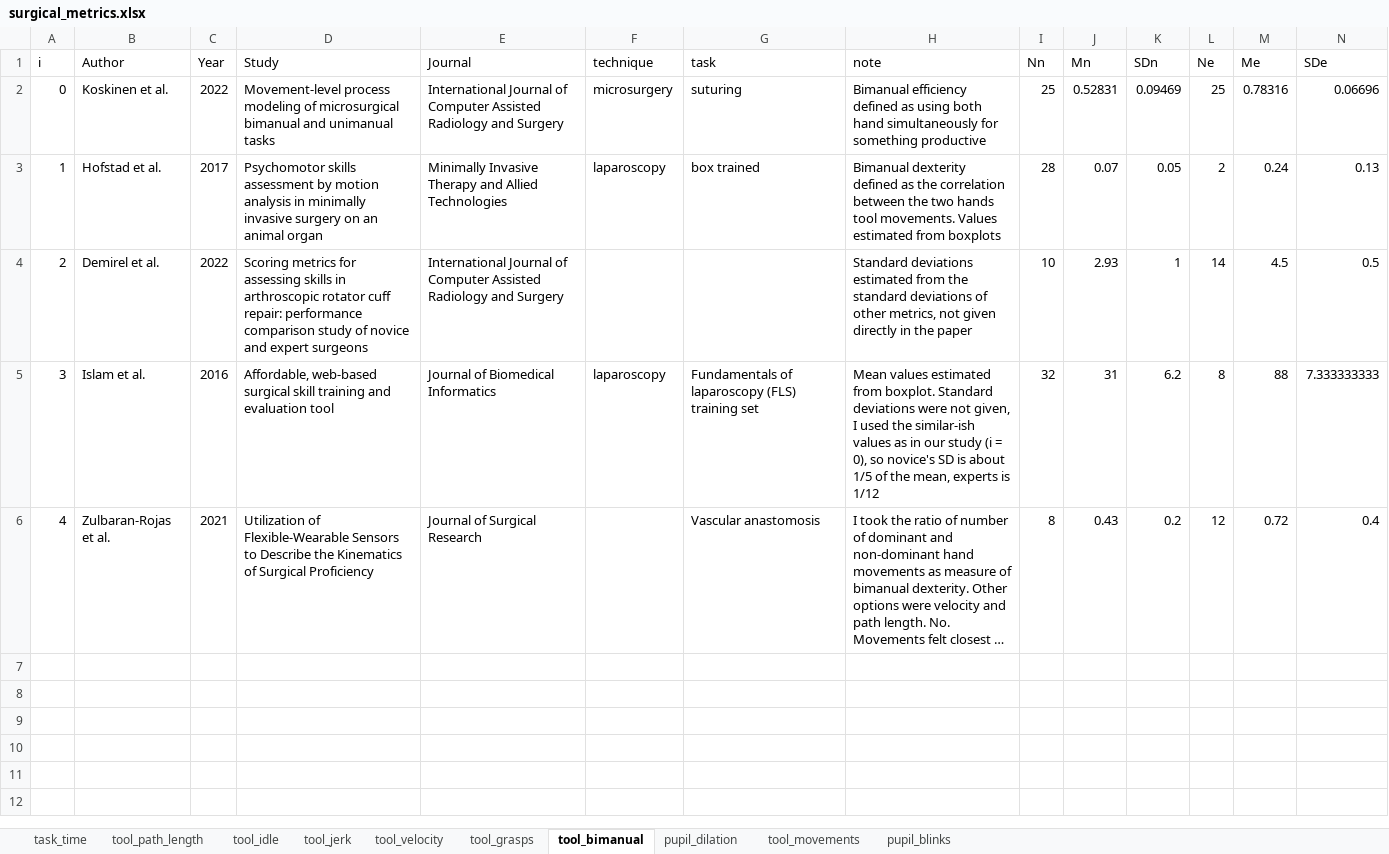
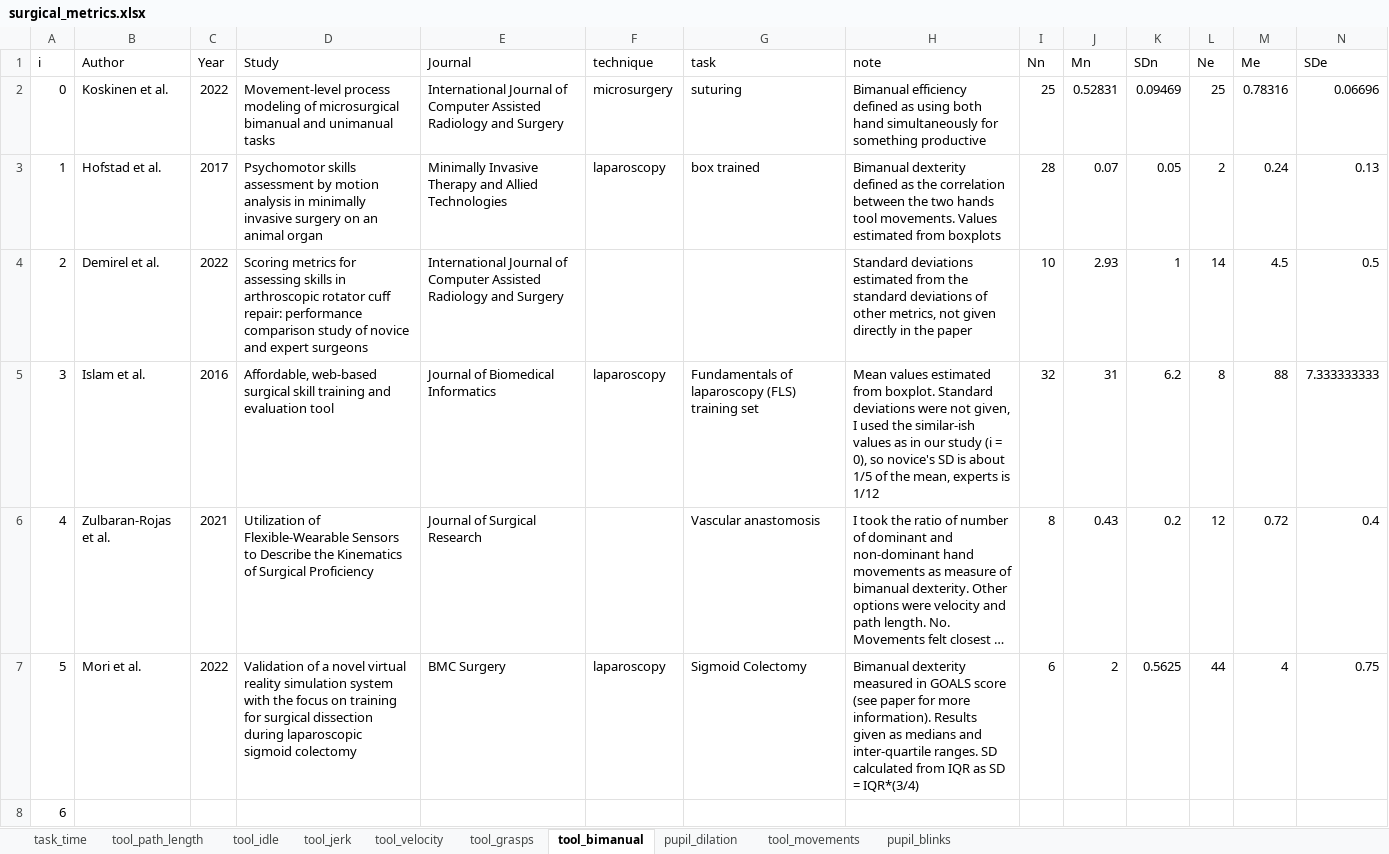
Before and after one commit to jpkos/surg-meta, an Excel workbook: data/surgical_metrics.xlsx, sheet tool_bimanual, drawn as a sheet; only a part is shown; long unchanged cells end in …; values as stored, in another font and other column widths than the file's, no borders; rows hold the shown columns only; the diff names each change by its address in the sheet, - before the commit and + after, or states it on an @@ line.

```diff
--- a/data/surgical_metrics.xlsx (sheet tool_bimanual)
+++ b/data/surgical_metrics.xlsx (sheet tool_bimanual)
+row 7: 5 | Mori et al. | 2022 | Validation of a novel virtual reality simulation system with the focus on training for surgical dissection during laparoscopic sigmoid colectomy | BMC Surgery | laparoscopy | Sigmoid Colectomy | Bimanual dexterity measured in GOALS score (see paper for more information). Results given as medians and inter-quartile ranges. SD calculated from IQR as SD = IQR*(3/4) | 6 | 2 | 0.5625 | 44 | 4 | 0.75
+row 8: 6
```
Also changed, not shown: sheet tool_velocity, sheet tool_path_length, 12 other files.
